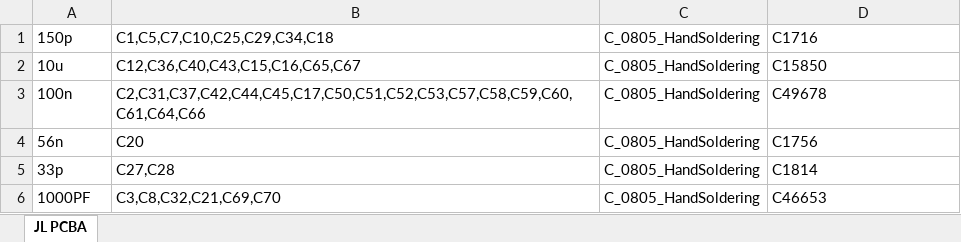
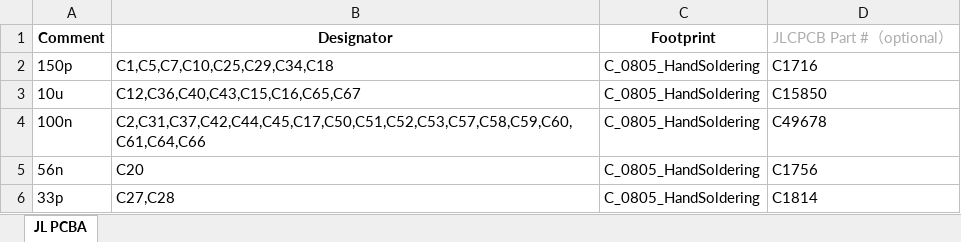
Before and after one commit to CyberPit/FreeDSP_Classic_SMD_AB_plus-II, an Excel workbook: PCBA-Order_Files_for_JLPCB/FreeDSP_SMD_AB_plus_BOM1.xlsx, sheet JL PCBA, drawn as a sheet; only a part is shown; the shorter side is filled out with more unchanged rows; values as stored, in another font and other column widths than the file's, no borders; the diff names each change by its address in the sheet, - before the commit and + after, or states it on an @@ line.

```diff
--- a/PCBA-Order_Files_for_JLPCB/FreeDSP_SMD_AB_plus_BOM1.xlsx (sheet JL PCBA)
+++ b/PCBA-Order_Files_for_JLPCB/FreeDSP_SMD_AB_plus_BOM1.xlsx (sheet JL PCBA)
+row 1: Comment | Designator | Footprint | JLCPCB Part #（optional）
```
Also changed, not shown: PCBA-Order_Files_for_JLPCB/FreeDSP_SMD_AB_plus-top-CPL1.xlsx.
